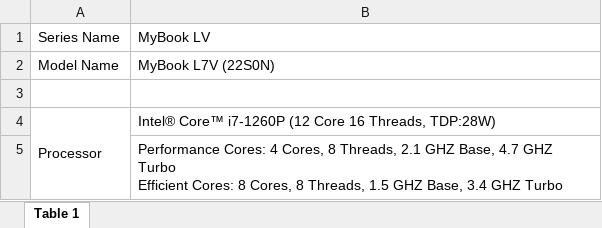
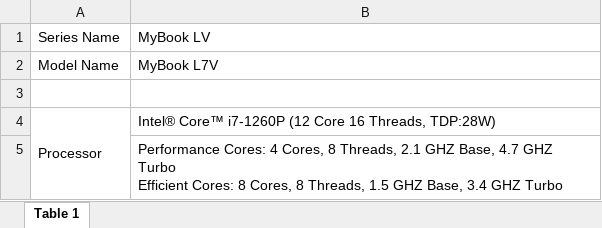
Before and after one commit to je8-stack/axioo-b2g, an Excel workbook: SPEC MyBook Pro L7V.xlsx, sheet Table 1, drawn as a sheet; only a part is shown; values as stored, in another font and other column widths than the file's, no cell formats; the diff names each change by its address in the sheet, - before the commit and + after, or states it on an @@ line.

```diff
--- a/SPEC MyBook Pro L7V.xlsx (sheet Table 1)
+++ b/SPEC MyBook Pro L7V.xlsx (sheet Table 1)
-B2: MyBook L7V (22S0N)
+B2: MyBook L7V
```
Also changed, not shown: cell formats, SPEC MyBook PRO A7.xlsx, SPEC MyBook PRO M5.xlsx, 12 other files.
